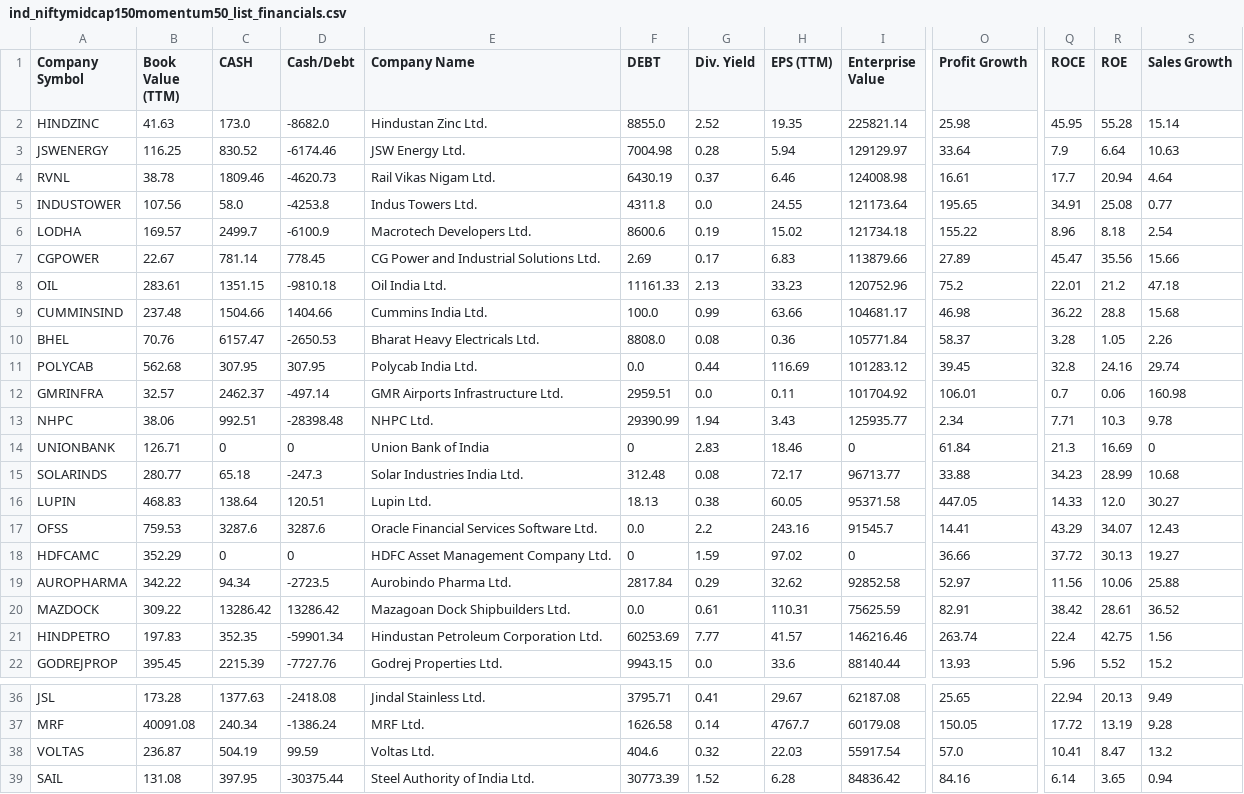
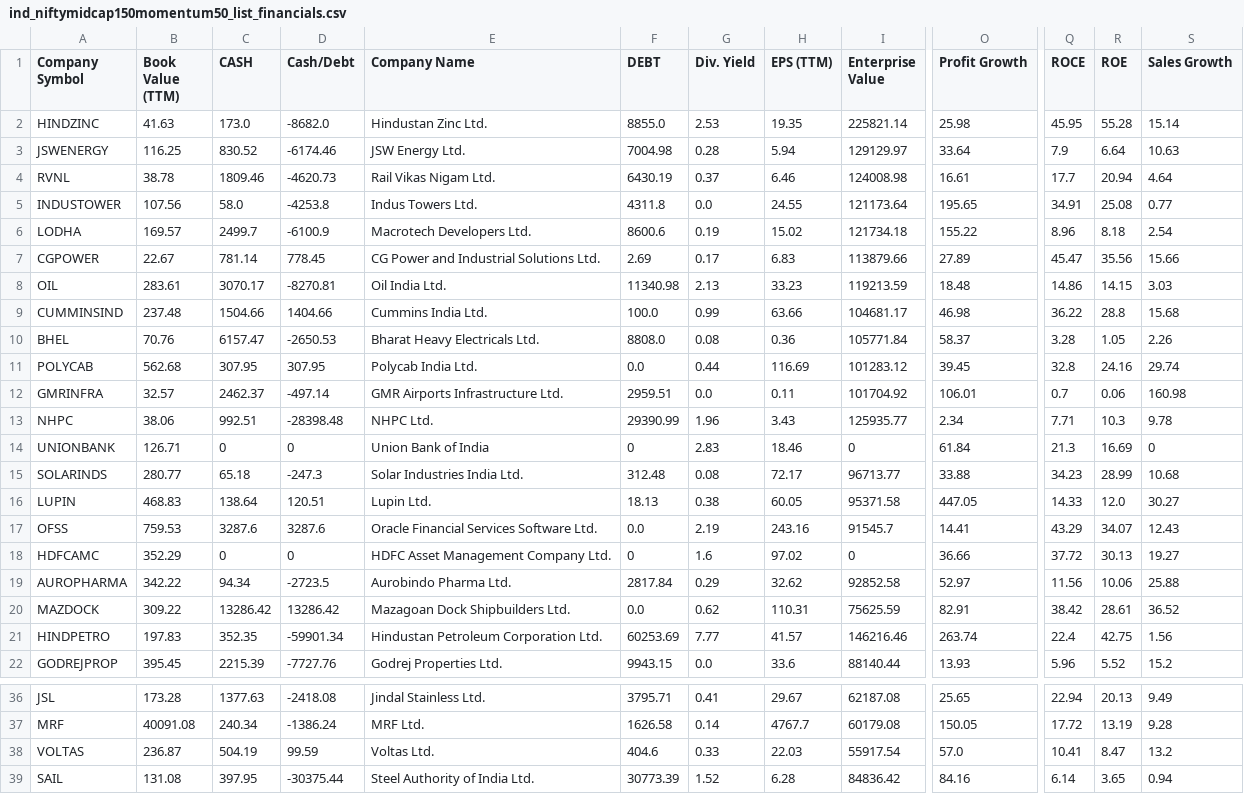
Before and after one commit to P0W/nse_indices, a CSV file: data/ind_niftymidcap150momentum50_list_financials.csv, drawn as a sheet; only a part is shown, gaps mark what is left out; the diff names each change by its address in the sheet, - before the commit and + after, or states it on an @@ line.

```diff
--- a/data/ind_niftymidcap150momentum50_list_financials.csv
+++ b/data/ind_niftymidcap150momentum50_list_financials.csv
-G2 (Div. Yield): 2.52
+G2 (Div. Yield): 2.53
-C8 (CASH): 1351.15
+C8 (CASH): 3070.17
-D8 (Cash/Debt): -9810.18
+D8 (Cash/Debt): -8270.81
-F8 (DEBT): 11161.33
+F8 (DEBT): 11340.98
-I8 (Enterprise Value): 120752.96
+I8 (Enterprise Value): 119213.59
-O8 (Profit Growth): 75.2
+O8 (Profit Growth): 18.48
-Q8 (ROCE): 22.01
+Q8 (ROCE): 14.86
-R8 (ROE): 21.2
+R8 (ROE): 14.15
-S8 (Sales Growth): 47.18
+S8 (Sales Growth): 3.03
-G13 (Div. Yield): 1.94
+G13 (Div. Yield): 1.96
-G17 (Div. Yield): 2.2
+G17 (Div. Yield): 2.19
-G18 (Div. Yield): 1.59
+G18 (Div. Yield): 1.6
-G20 (Div. Yield): 0.61
+G20 (Div. Yield): 0.62
-G38 (Div. Yield): 0.32
+G38 (Div. Yield): 0.33
```
Also changed, not shown: data/ind_niftyindiadefence_list_financials.csv, data/ind_niftymicrocap250_list_financials.csv, 5 other files.
